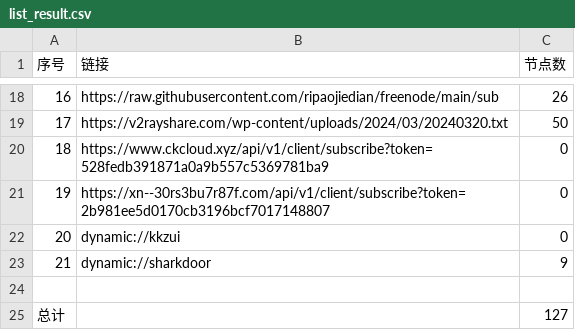
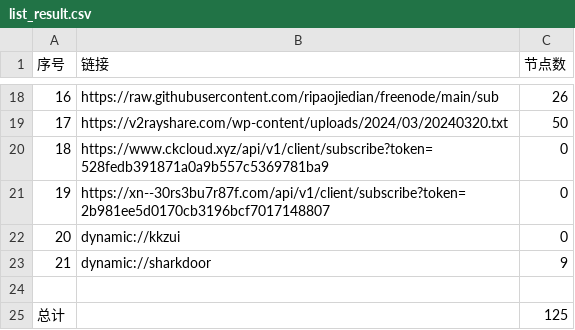
Before and after one commit to Limkon/AutoMergePublicNodes, a CSV file: list_result.csv, drawn as a sheet; only a part is shown, gaps mark what is left out.

```diff
--- a/list_result.csv
+++ b/list_result.csv
@@ -24,2 +24,2 @@
 
-总计,,127
+总计,,125
```
Also changed, not shown: 5 other files.
